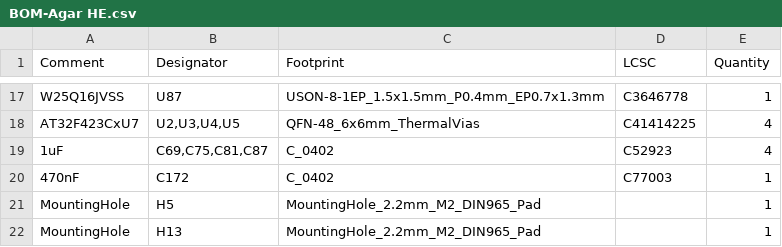
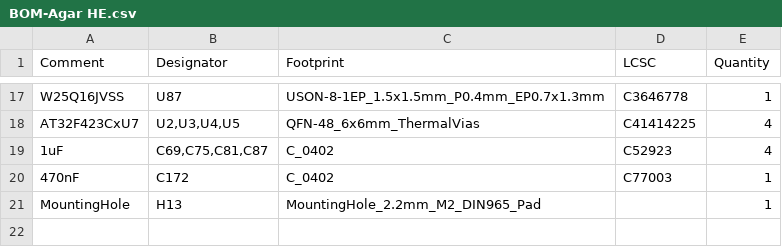
Before and after one commit to Zellia-Keyboards/Zellia-Agar-HE, a CSV file: Main PCB/jlcpcb/production_files/BOM-Agar HE.csv, drawn as a sheet; only a part is shown, gaps mark what is left out.

Commit message:
fixing production file

```diff
--- a/Main PCB/jlcpcb/production_files/BOM-Agar HE.csv
+++ b/Main PCB/jlcpcb/production_files/BOM-Agar HE.csv
@@ -20,3 +20,2 @@ AT32F423CxU7,"U2,U3,U4,U5",QFN-48_6x6mm_ThermalVias,C41414225,4
 470nF,C172,C_0402,C77003,1
-MountingHole,H5,MountingHole_2.2mm_M2_DIN965_Pad,,1
 MountingHole,H13,MountingHole_2.2mm_M2_DIN965_Pad,,1
```
Also changed, not shown: 19 other files.
